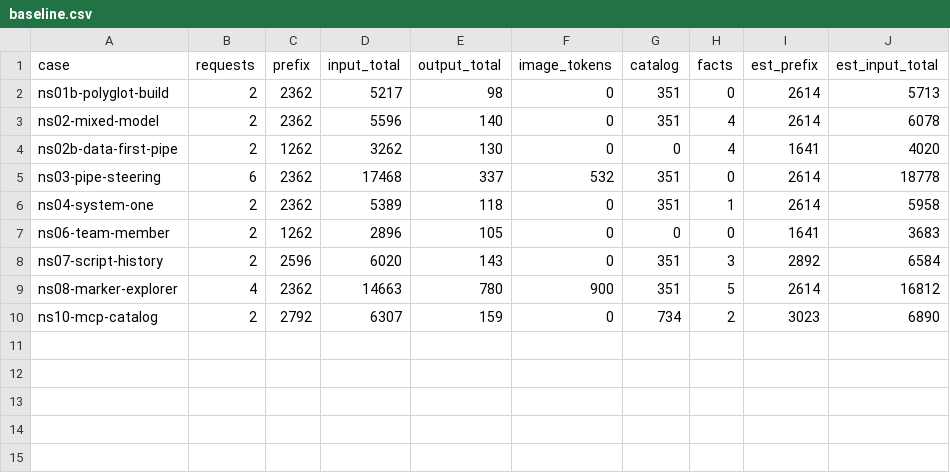
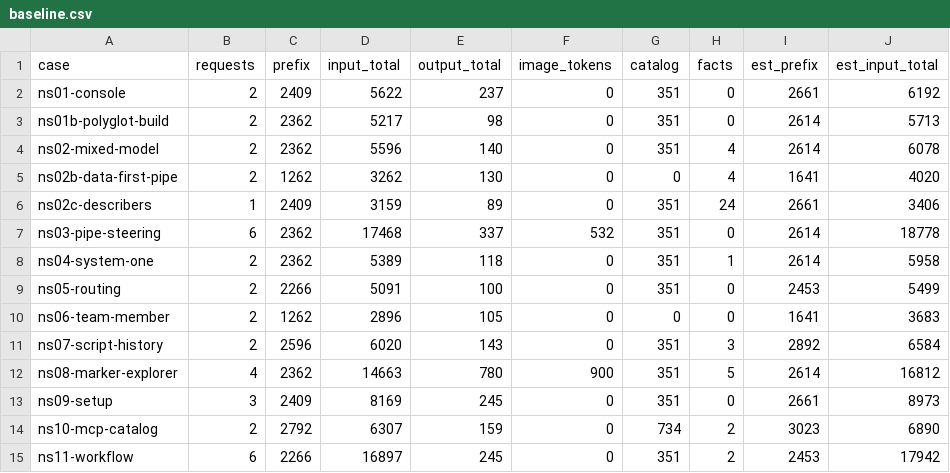
Before and after one commit to Broccolito/gptr, a CSV file: dev/bench/tokens/baseline.csv, drawn as a sheet; the diff names each change by its address in the sheet, - before the commit and + after, or states it on an @@ line.

```diff
--- a/dev/bench/tokens/baseline.csv
+++ b/dev/bench/tokens/baseline.csv
+row 2: ns01-console | 2 | 2409 | 5622 | 237 | 0 | 351 | 0 | 2661 | 6192
+row 6: ns02c-describers | 1 | 2409 | 3159 | 89 | 0 | 351 | 24 | 2661 | 3406
+row 9: ns05-routing | 2 | 2266 | 5091 | 100 | 0 | 351 | 0 | 2453 | 5499
+row 13: ns09-setup | 3 | 2409 | 8169 | 245 | 0 | 351 | 0 | 2661 | 8973
+row 15: ns11-workflow | 6 | 2266 | 16897 | 245 | 0 | 351 | 2 | 2453 | 17942
```
Also changed, not shown: 7 other files.
